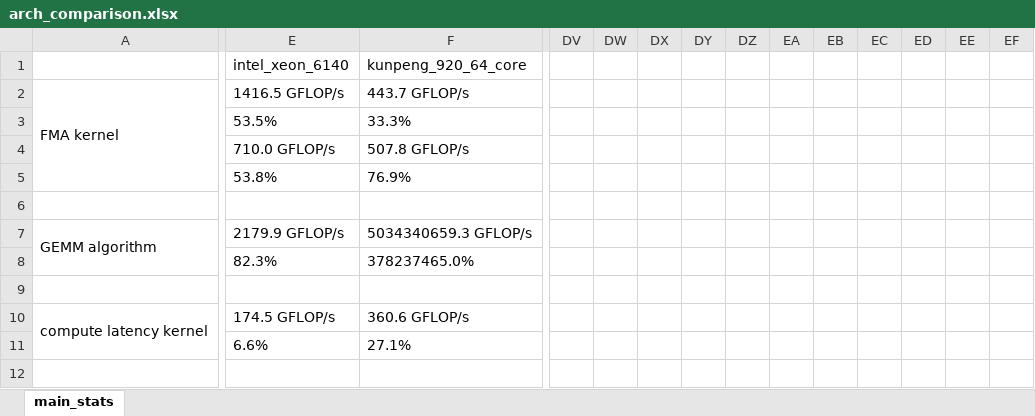
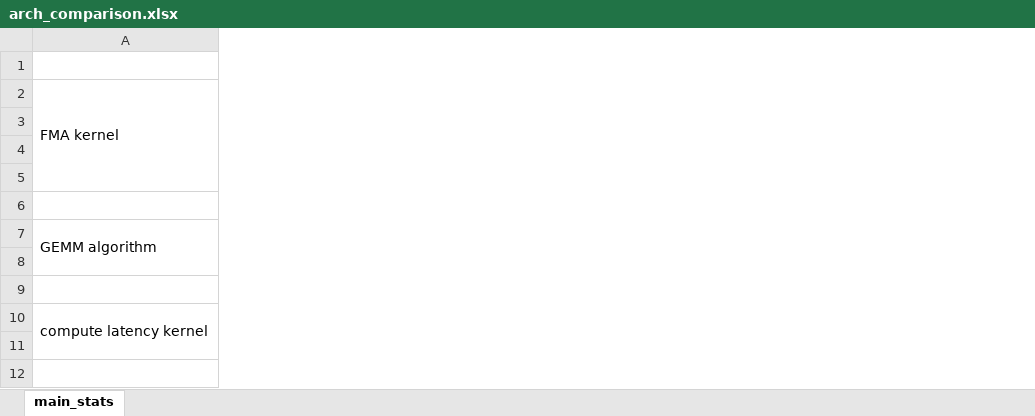
Before and after one commit to afanasyev-ilya/benchmarks, an Excel workbook: output/arch_comparison.xlsx, sheet main_stats, drawn as a sheet; only a part is shown, gaps mark what is left out; values as stored, in another font and other column widths than the file's, no borders; charts and pictures not drawn; removed rows and columns are numbered as before the commit, all else as after; the diff covers the shown part only; the diff names each change by its address in the sheet, - before the commit and + after, or states it on an @@ line.

```diff
--- a/output/arch_comparison.xlsx (sheet main_stats)
+++ b/output/arch_comparison.xlsx (sheet main_stats)
-column E, rows 1-11: intel_xeon_6140 | 1416.5 GFLOP/s | 53.5% | 710.0 GFLOP/s | 53.8% |  | 2179.9 GFLOP/s | 82.3% |  | 174.5 GFLOP/s | 6.6%
-column F, rows 1-11: kunpeng_920_64_core | 443.7 GFLOP/s | 33.3% | 507.8 GFLOP/s | 76.9% |  | 5034340659.3 GFLOP/s | 378237465.0% |  | 360.6 GFLOP/s | 27.1%
-column DV, empty
-column DW, empty
-column DX, empty
-column DY, empty
-column DZ, empty
-column EA, empty
-column EB, empty
-column EC, empty
-column ED, empty
-column EE, empty
-column EF, empty
```
Also changed, not shown: 33 removed rows, 2 added columns and 1 removed column elsewhere in this sheet, charts or pictures, 4 other files.
